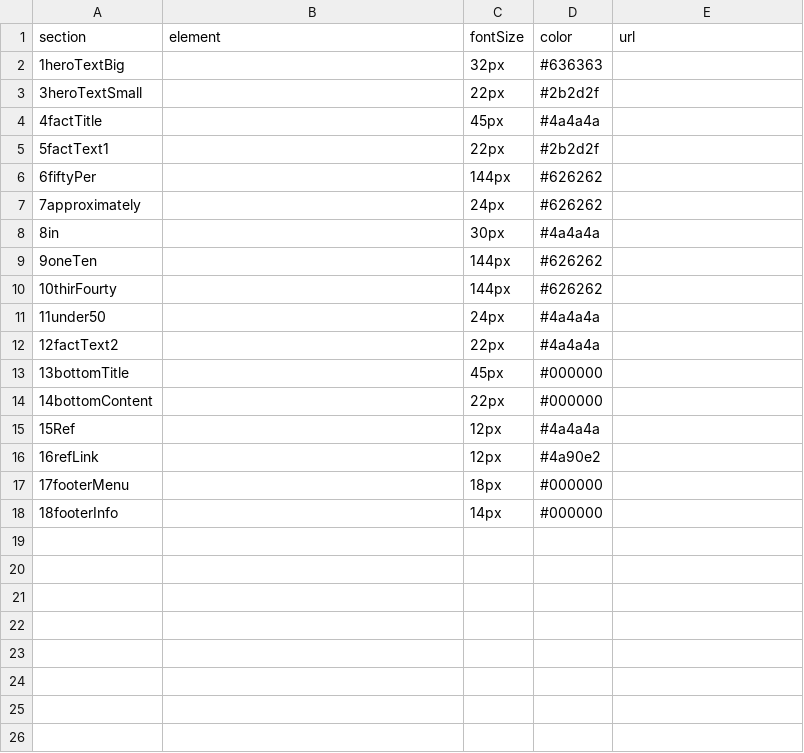
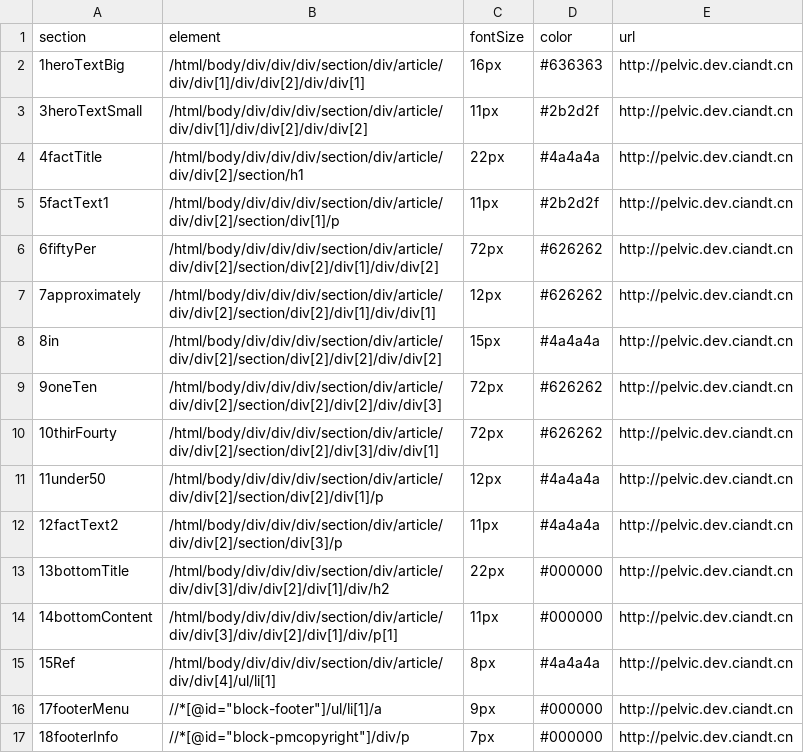
Before and after one commit to bellawang/jnj-ethicon, a CSV file: data/homepage_mobile.csv, drawn as a sheet.

```diff
--- a/data/homepage_mobile.csv
+++ b/data/homepage_mobile.csv
@@ -1,18 +1,17 @@
 section,element,fontSize,color,url
-1heroTextBig,,32px,#636363
-3heroTextSmall,,22px,#2b2d2f
-4factTitle,,45px,#4a4a4a
-5factText1,,22px,#2b2d2f
-6fiftyPer,,144px,#626262
-7approximately,,24px,#626262
-8in,,30px,#4a4a4a
-9oneTen,,144px,#626262
-10thirFourty,,144px,#626262
-11under50,,24px,#4a4a4a
-12factText2,,22px,#4a4a4a
-13bottomTitle,,45px,#000000
-14bottomContent,,22px,#000000
-15Ref,,12px,#4a4a4a
-16refLink,,12px,#4a90e2
-17footerMenu,,18px,#000000
-18footerInfo,,14px,#000000
+1heroTextBig,/html/body/div/div/div/section/div/article/div/div[1]/div/div[2]/div/div[1],16px,#636363,http://pelvic.dev.ciandt.cn
+3heroTextSmall,/html/body/div/div/div/section/div/article/div/div[1]/div/div[2]/div/div[2],11px,#2b2d2f,http://pelvic.dev.ciandt.cn
+4factTitle,/html/body/div/div/div/section/div/article/div/div[2]/section/h1,22px,#4a4a4a,http://pelvic.dev.ciandt.cn
+5factText1,/html/body/div/div/div/section/div/article/div/div[2]/section/div[1]/p,11px,#2b2d2f,http://pelvic.dev.ciandt.cn
+6fiftyPer,/html/body/div/div/div/section/div/article/div/div[2]/section/div[2]/div[1]/div/div[2],72px,#626262,http://pelvic.dev.ciandt.cn
+7approximately,/html/body/div/div/div/section/div/article/div/div[2]/section/div[2]/div[1]/div/div[1],12px,#626262,http://pelvic.dev.ciandt.cn
+8in,/html/body/div/div/div/section/div/article/div/div[2]/section/div[2]/div[2]/div/div[2],15px,#4a4a4a,http://pelvic.dev.ciandt.cn
+9oneTen,/html/body/div/div/div/section/div/article/div/div[2]/section/div[2]/div[2]/div/div[3],72px,#626262,http://pelvic.dev.ciandt.cn
+10thirFourty,/html/body/div/div/div/section/div/article/div/div[2]/section/div[2]/div[3]/div/div[1],72px,#626262,http://pelvic.dev.ciandt.cn
+11under50,/html/body/div/div/div/section/div/article/div/div[2]/section/div[2]/div[1]/p,12px,#4a4a4a,http://pelvic.dev.ciandt.cn
+12factText2,/html/body/div/div/div/section/div/article/div/div[2]/section/div[3]/p,11px,#4a4a4a,http://pelvic.dev.ciandt.cn
+13bottomTitle,/html/body/div/div/div/section/div/article/div/div[3]/div/div[2]/div[1]/div/h2,22px,#000000,http://pelvic.dev.ciandt.cn
+14bottomContent,/html/body/div/div/div/section/div/article/div/div[3]/div/div[2]/div[1]/div/p[1],11px,#000000,http://pelvic.dev.ciandt.cn
+15Ref,/html/body/div/div/div/section/div/article/div/div[4]/ul/li[1],8px,#4a4a4a,http://pelvic.dev.ciandt.cn
+17footerMenu,//*[@id="block-footer"]/ul/li[1]/a,9px,#000000,http://pelvic.dev.ciandt.cn
+18footerInfo,//*[@id="block-pmcopyright"]/div/p,7px,#000000,http://pelvic.dev.ciandt.cn
```
Also changed, not shown: data/homepage.csv, 22 other files.
